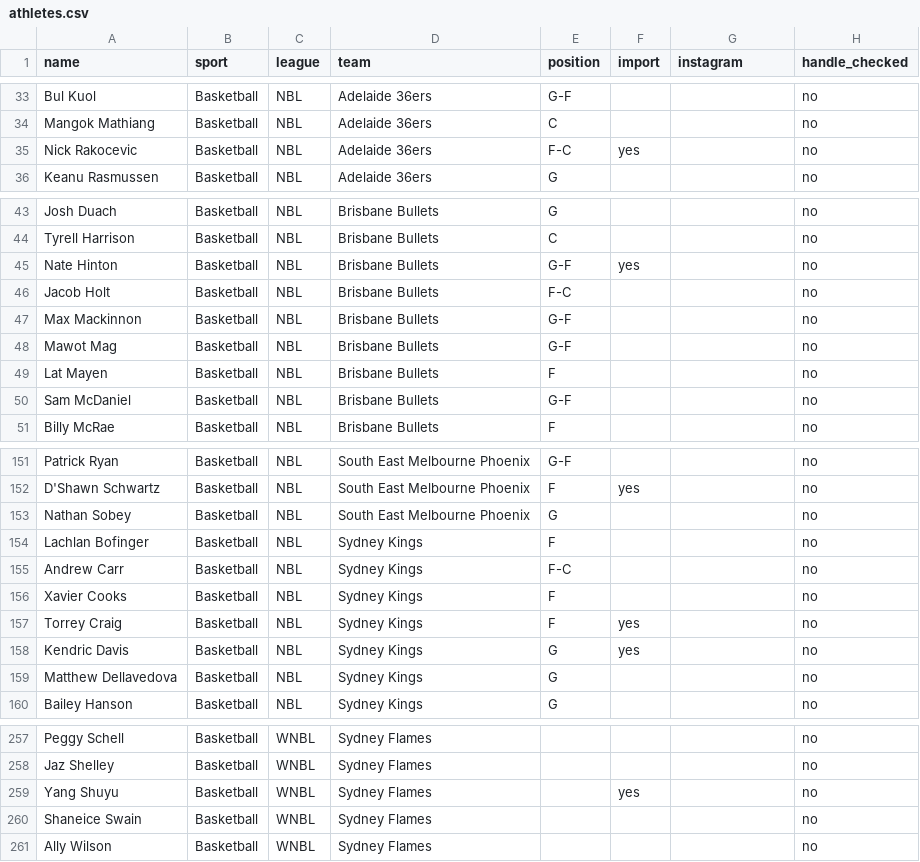
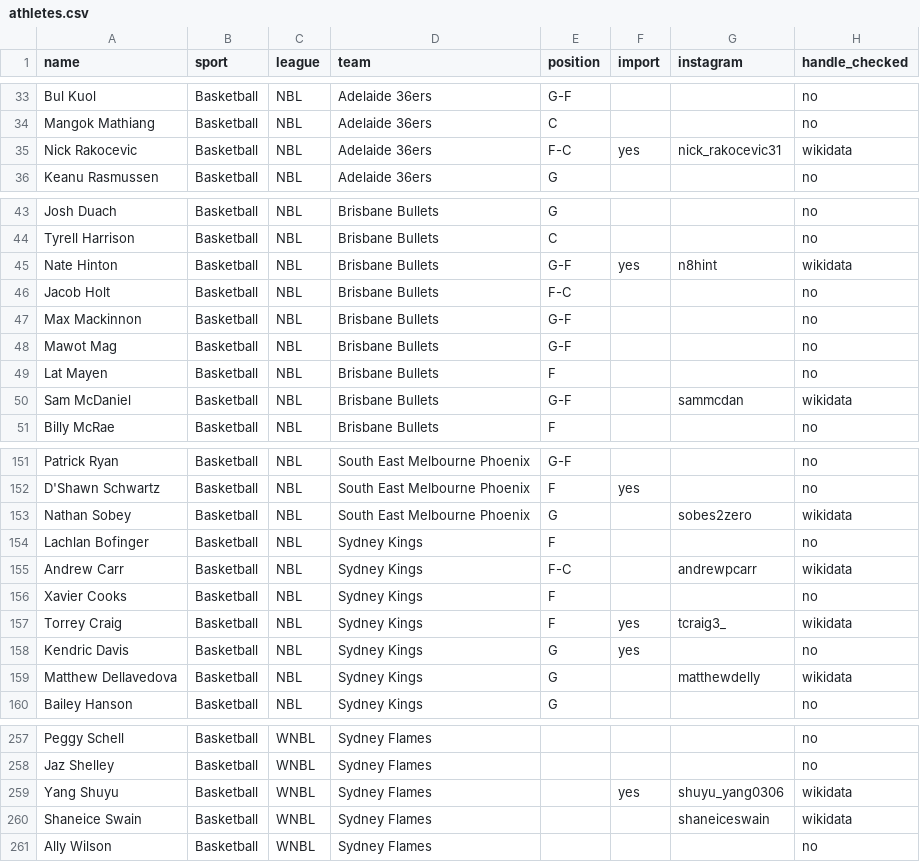
Before and after one commit to YosemiteDan/SocialRankingsV2, a CSV file: data/athletes.csv, drawn as a sheet; only a part is shown, gaps mark what is left out; the diff covers the shown part only.

```diff
--- a/data/athletes.csv
+++ b/data/athletes.csv
@@ -34,3 +34,3 @@ Bul Kuol,Basketball,NBL,Adelaide 36ers,G-F,,,no
 Mangok Mathiang,Basketball,NBL,Adelaide 36ers,C,,,no
-Nick Rakocevic,Basketball,NBL,Adelaide 36ers,F-C,yes,,no
+Nick Rakocevic,Basketball,NBL,Adelaide 36ers,F-C,yes,nick_rakocevic31,wikidata
 Keanu Rasmussen,Basketball,NBL,Adelaide 36ers,G,,,no
@@ -44,3 +44,3 @@ Josh Duach,Basketball,NBL,Brisbane Bullets,G,,,no
 Tyrell Harrison,Basketball,NBL,Brisbane Bullets,C,,,no
-Nate Hinton,Basketball,NBL,Brisbane Bullets,G-F,yes,,no
+Nate Hinton,Basketball,NBL,Brisbane Bullets,G-F,yes,n8hint,wikidata
 Jacob Holt,Basketball,NBL,Brisbane Bullets,F-C,,,no
@@ -49,3 +49,3 @@ Mawot Mag,Basketball,NBL,Brisbane Bullets,G-F,,,no
 Lat Mayen,Basketball,NBL,Brisbane Bullets,F,,,no
-Sam McDaniel,Basketball,NBL,Brisbane Bullets,G-F,,,no
+Sam McDaniel,Basketball,NBL,Brisbane Bullets,G-F,,sammcdan,wikidata
 Billy McRae,Basketball,NBL,Brisbane Bullets,F,,,no
@@ -152,9 +152,9 @@ Patrick Ryan,Basketball,NBL,South East Melbourne Phoenix,G-F,,,no
 D'Shawn Schwartz,Basketball,NBL,South East Melbourne Phoenix,F,yes,,no
-Nathan Sobey,Basketball,NBL,South East Melbourne Phoenix,G,,,no
+Nathan Sobey,Basketball,NBL,South East Melbourne Phoenix,G,,sobes2zero,wikidata
 Lachlan Bofinger,Basketball,NBL,Sydney Kings,F,,,no
-Andrew Carr,Basketball,NBL,Sydney Kings,F-C,,,no
+Andrew Carr,Basketball,NBL,Sydney Kings,F-C,,andrewpcarr,wikidata
 Xavier Cooks,Basketball,NBL,Sydney Kings,F,,,no
-Torrey Craig,Basketball,NBL,Sydney Kings,F,yes,,no
+Torrey Craig,Basketball,NBL,Sydney Kings,F,yes,tcraig3_,wikidata
 Kendric Davis,Basketball,NBL,Sydney Kings,G,yes,,no
-Matthew Dellavedova,Basketball,NBL,Sydney Kings,G,,,no
+Matthew Dellavedova,Basketball,NBL,Sydney Kings,G,,matthewdelly,wikidata
 Bailey Hanson,Basketball,NBL,Sydney Kings,G,,,no
@@ -258,4 +258,4 @@ Peggy Schell,Basketball,WNBL,Sydney Flames,,,,no
 Jaz Shelley,Basketball,WNBL,Sydney Flames,,,,no
-Yang Shuyu,Basketball,WNBL,Sydney Flames,,yes,,no
-Shaneice Swain,Basketball,WNBL,Sydney Flames,,,,no
+Yang Shuyu,Basketball,WNBL,Sydney Flames,,yes,shuyu_yang0306,wikidata
+Shaneice Swain,Basketball,WNBL,Sydney Flames,,,shaneiceswain,wikidata
 Ally Wilson,Basketball,WNBL,Sydney Flames,,,,no
```
Also changed, not shown: 26 edited cells elsewhere in this file, data/history.csv, 16 other files.
